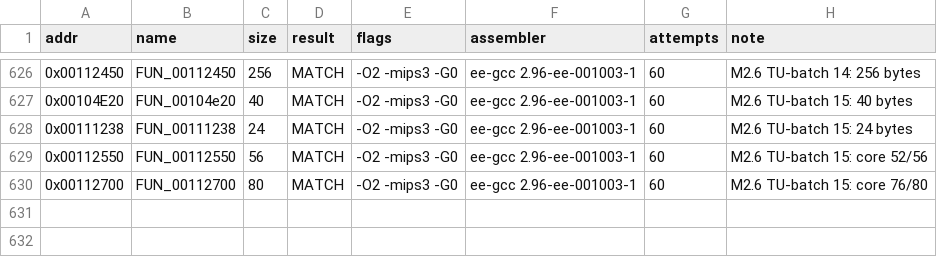
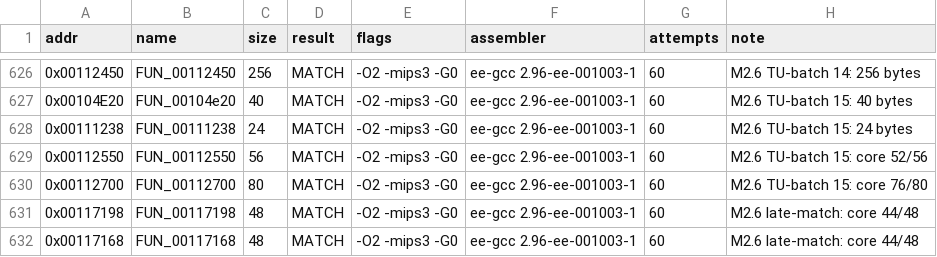
Before and after one commit to pcs801/IsPurePC-matching, a TSV file: progress/ledger.tsv, drawn as a sheet; only a part is shown, gaps mark what is left out.

```diff
--- a/progress/ledger.tsv
+++ b/progress/ledger.tsv
@@ -630 +630,3 @@ addr	name	size	result	flags	assembler	attempts	note
 0x00112700	FUN_00112700	80	MATCH	-O2 -mips3 -G0	ee-gcc 2.96-ee-001003-1	60	M2.6 TU-batch 15: core 76/80
+0x00117198	FUN_00117198	48	MATCH	-O2 -mips3 -G0	ee-gcc 2.96-ee-001003-1	60	M2.6 late-match: core 44/48
+0x00117168	FUN_00117168	48	MATCH	-O2 -mips3 -G0	ee-gcc 2.96-ee-001003-1	60	M2.6 late-match: core 44/48
```
Also changed, not shown: 5 other files.
